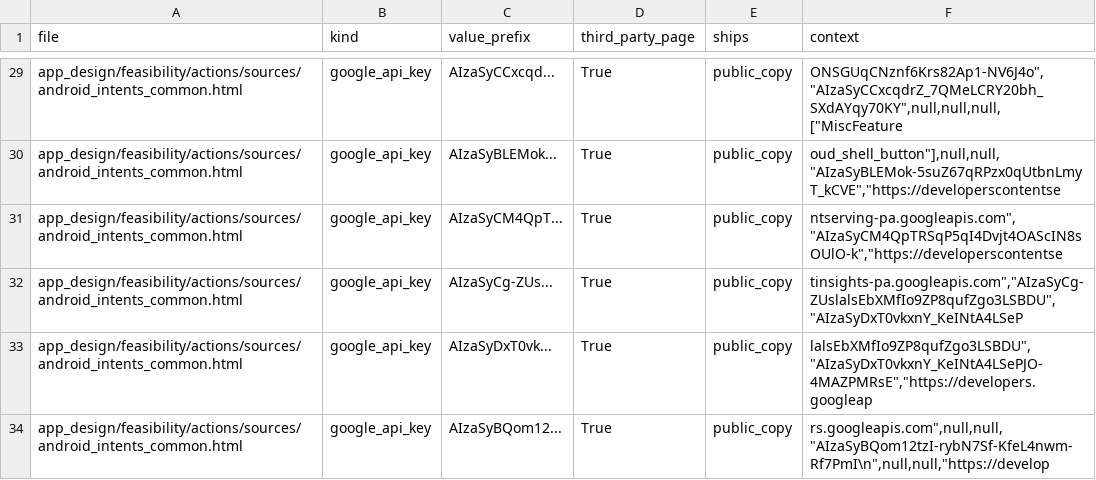
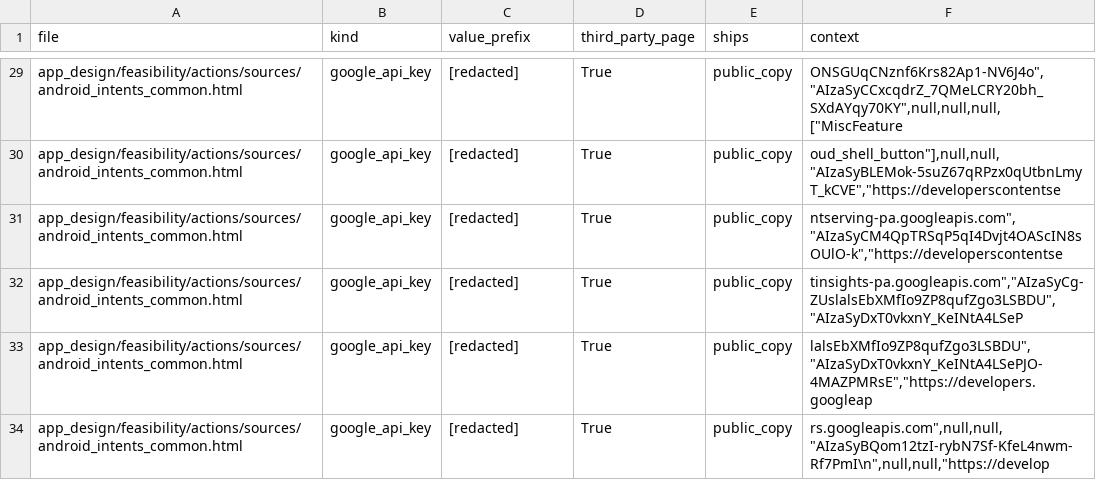
Before and after one commit to LordKarV/databricksdatathon, a CSV file: validation/privacy_licence/out/secrets_tracked.csv, drawn as a sheet; only a part is shown, gaps mark what is left out; the diff covers the shown part only; the diff names each change by its address in the sheet, - before the commit and + after, or states it on an @@ line.

```diff
--- a/validation/privacy_licence/out/secrets_tracked.csv
+++ b/validation/privacy_licence/out/secrets_tracked.csv
-C29 (value_prefix): AIzaSyCCxcqd...
+C29 (value_prefix): [redacted]
-C30 (value_prefix): AIzaSyBLEMok...
+C30 (value_prefix): [redacted]
-C31 (value_prefix): AIzaSyCM4QpT...
+C31 (value_prefix): [redacted]
-C32 (value_prefix): AIzaSyCg-ZUs...
+C32 (value_prefix): [redacted]
-C33 (value_prefix): AIzaSyDxT0vk...
+C33 (value_prefix): [redacted]
-C34 (value_prefix): AIzaSyBQom12...
+C34 (value_prefix): [redacted]
```
Also changed, not shown: 27 edited cells elsewhere in this file, validation/privacy_licence/out/secrets_history.csv, validation/privacy_licence/verify/rerun_out/secrets_history.csv, 12 other files.
